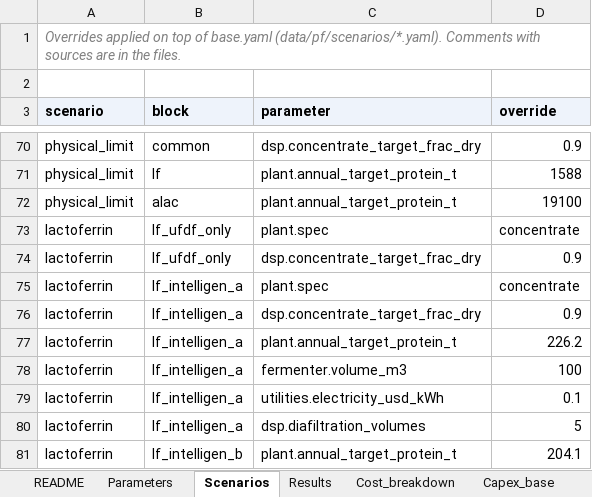
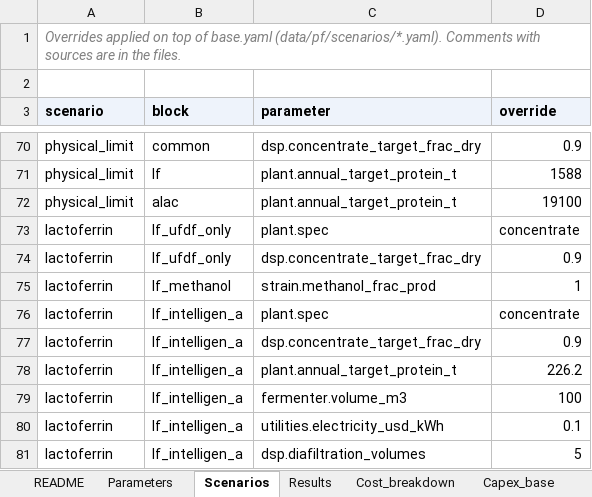
Before and after one commit to PabloAMC/precision-fermentation-TEA, an Excel workbook: report/pf_tea_SI.xlsx, sheet Scenarios, drawn as a sheet; only a part is shown, gaps mark what is left out; the shorter side is filled out with more unchanged rows; values as stored, in another font and other column widths than the file's, no borders; the diff names each change by its address in the sheet, - before the commit and + after, or states it on an @@ line.

```diff
--- a/report/pf_tea_SI.xlsx (sheet Scenarios)
+++ b/report/pf_tea_SI.xlsx (sheet Scenarios)
+row 75: lactoferrin | lf_methanol | strain.methanol_frac_prod | 1
```
Also changed, not shown: sheet Results, sheet Lactoferrin, sheet README, 12 other files.
